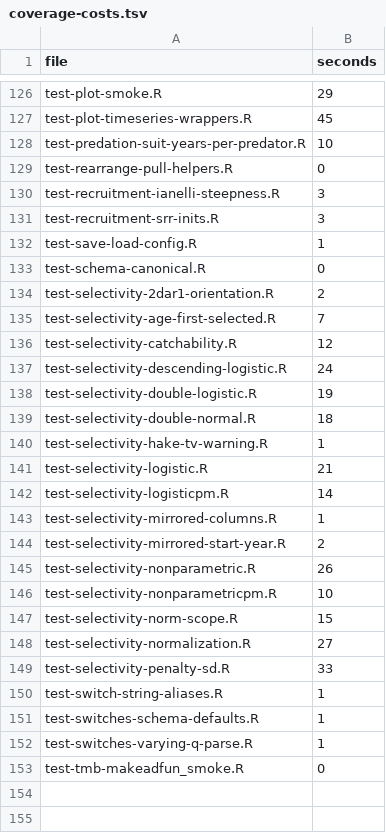
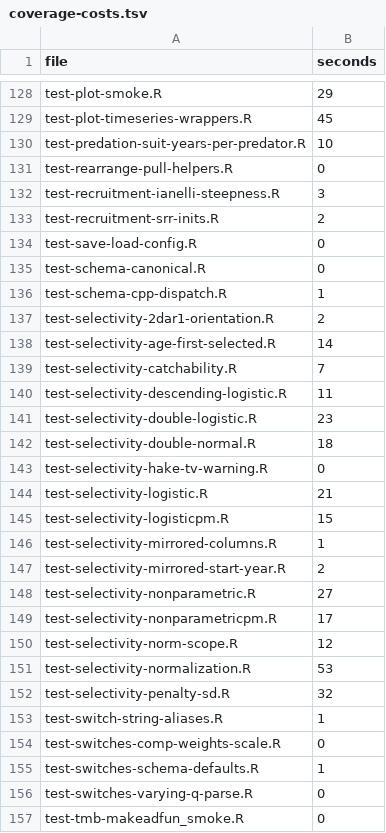
Before and after one commit to grantdadams/Rceattle, a TSV file: tools/ci/coverage-costs.tsv, drawn as a sheet; only a part is shown, gaps mark what is left out; the diff covers the shown part only.

```diff
--- a/tools/ci/coverage-costs.tsv
+++ b/tools/ci/coverage-costs.tsv
@@ -130,24 +132,26 @@ test-rearrange-pull-helpers.R	0
 test-recruitment-ianelli-steepness.R	3
-test-recruitment-srr-inits.R	3
-test-save-load-config.R	1
+test-recruitment-srr-inits.R	2
+test-save-load-config.R	0
 test-schema-canonical.R	0
+test-schema-cpp-dispatch.R	1
 test-selectivity-2dar1-orientation.R	2
-test-selectivity-age-first-selected.R	7
-test-selectivity-catchability.R	12
-test-selectivity-descending-logistic.R	24
-test-selectivity-double-logistic.R	19
+test-selectivity-age-first-selected.R	14
+test-selectivity-catchability.R	7
+test-selectivity-descending-logistic.R	11
+test-selectivity-double-logistic.R	23
 test-selectivity-double-normal.R	18
-test-selectivity-hake-tv-warning.R	1
+test-selectivity-hake-tv-warning.R	0
 test-selectivity-logistic.R	21
-test-selectivity-logisticpm.R	14
+test-selectivity-logisticpm.R	15
 test-selectivity-mirrored-columns.R	1
 test-selectivity-mirrored-start-year.R	2
-test-selectivity-nonparametric.R	26
-test-selectivity-nonparametricpm.R	10
-test-selectivity-norm-scope.R	15
-test-selectivity-normalization.R	27
-test-selectivity-penalty-sd.R	33
+test-selectivity-nonparametric.R	27
+test-selectivity-nonparametricpm.R	17
+test-selectivity-norm-scope.R	12
+test-selectivity-normalization.R	53
+test-selectivity-penalty-sd.R	32
 test-switch-string-aliases.R	1
+test-switches-comp-weights-scale.R	0
 test-switches-schema-defaults.R	1
-test-switches-varying-q-parse.R	1
+test-switches-varying-q-parse.R	0
 test-tmb-makeadfun_smoke.R	0
```
Also changed, not shown: 2 added rows and 58 edited cells elsewhere in this file.
